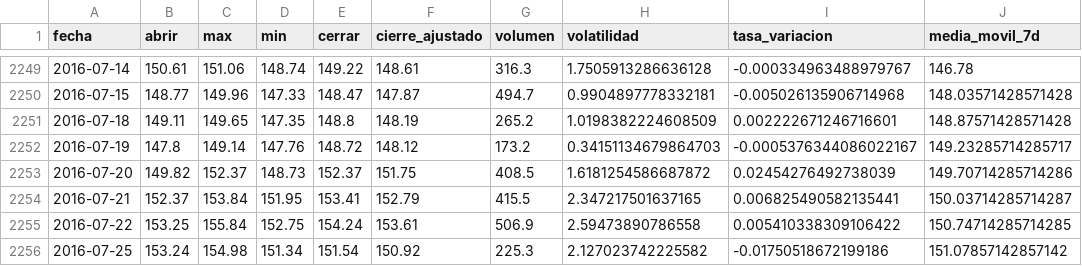
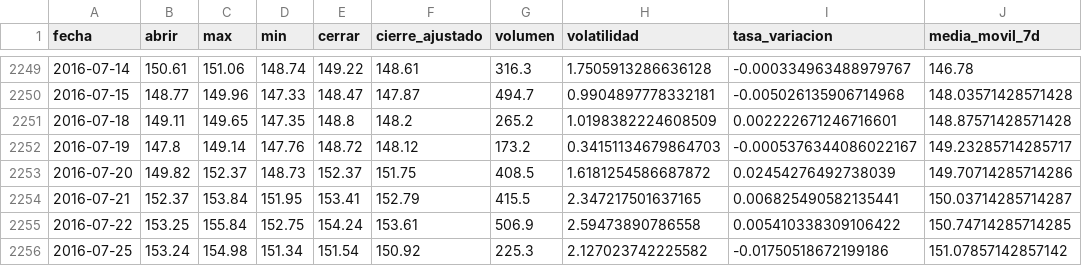
Before and after one commit to JameSanche/proyectointegradoV, a CSV file: src/PIV/static/data/meli_data_enriquecido.csv, drawn as a sheet; only a part is shown, gaps mark what is left out; the diff names each change by its address in the sheet, - before the commit and + after, or states it on an @@ line.

```diff
--- a/src/PIV/static/data/meli_data_enriquecido.csv
+++ b/src/PIV/static/data/meli_data_enriquecido.csv
-F2251 (cierre_ajustado): 148.19
+F2251 (cierre_ajustado): 148.2
```
Also changed, not shown: src/PIV/static/data/meli_data.csv, 3 other files.
